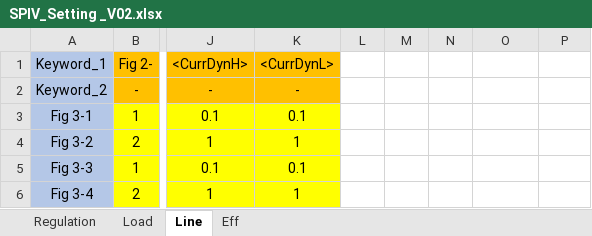
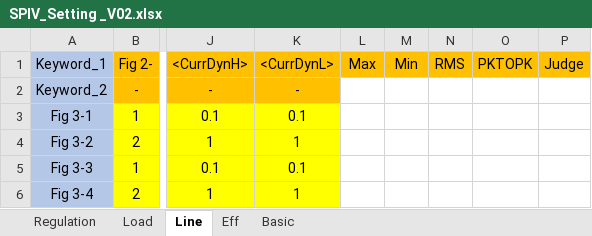
Before and after one commit to 106368030chentairong/SIV-POWER, an Excel workbook: SPIV_Setting _V02.xlsx, sheet Line, drawn as a sheet; only a part is shown, gaps mark what is left out; values as stored, in another font and other column widths than the file's, no borders; the diff names each change by its address in the sheet, - before the commit and + after, or states it on an @@ line.

```diff
--- a/SPIV_Setting _V02.xlsx (sheet Line)
+++ b/SPIV_Setting _V02.xlsx (sheet Line)
+sheet tab: Basic
-L1: (empty)
+L1: Max
-L1:P1 fill: none
+L1:P1 fill: #FFC000
-M1: (empty)
+M1: Min
-N1: (empty)
+N1: RMS
-O1: (empty)
+O1: PKTOPK
-P1: (empty)
+P1: Judge
```
Also changed, not shown: sheet Load, sheet Eff, sheet Regulation, 20 other files.
